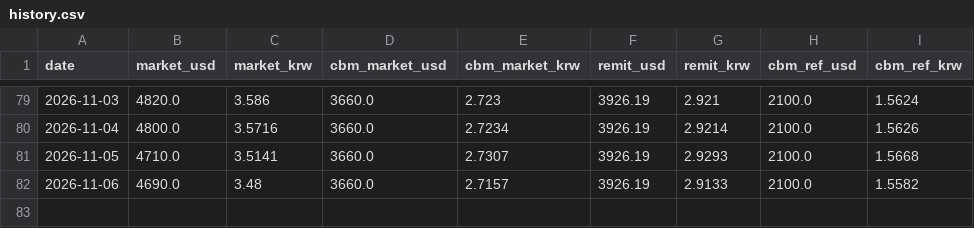
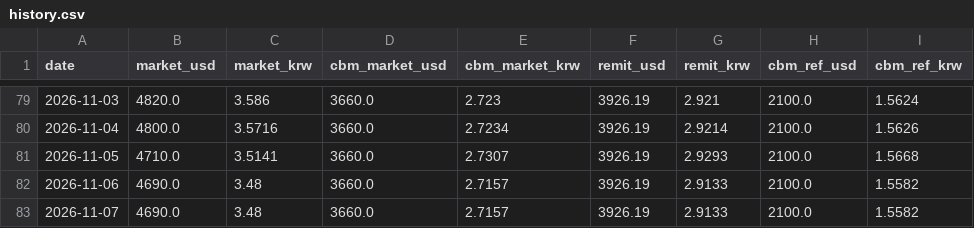
Before and after one commit to park1004di/mmk-cal, a CSV file: history.csv, drawn as a sheet; only a part is shown, gaps mark what is left out.

```diff
--- a/history.csv
+++ b/history.csv
@@ -82 +82,2 @@
 2026-11-06,4690.0,3.48,3660.0,2.7157,3926.19,2.9133,2100.0,1.5582
+2026-11-07,4690.0,3.48,3660.0,2.7157,3926.19,2.9133,2100.0,1.5582
```
Also changed, not shown: 5 other files.
